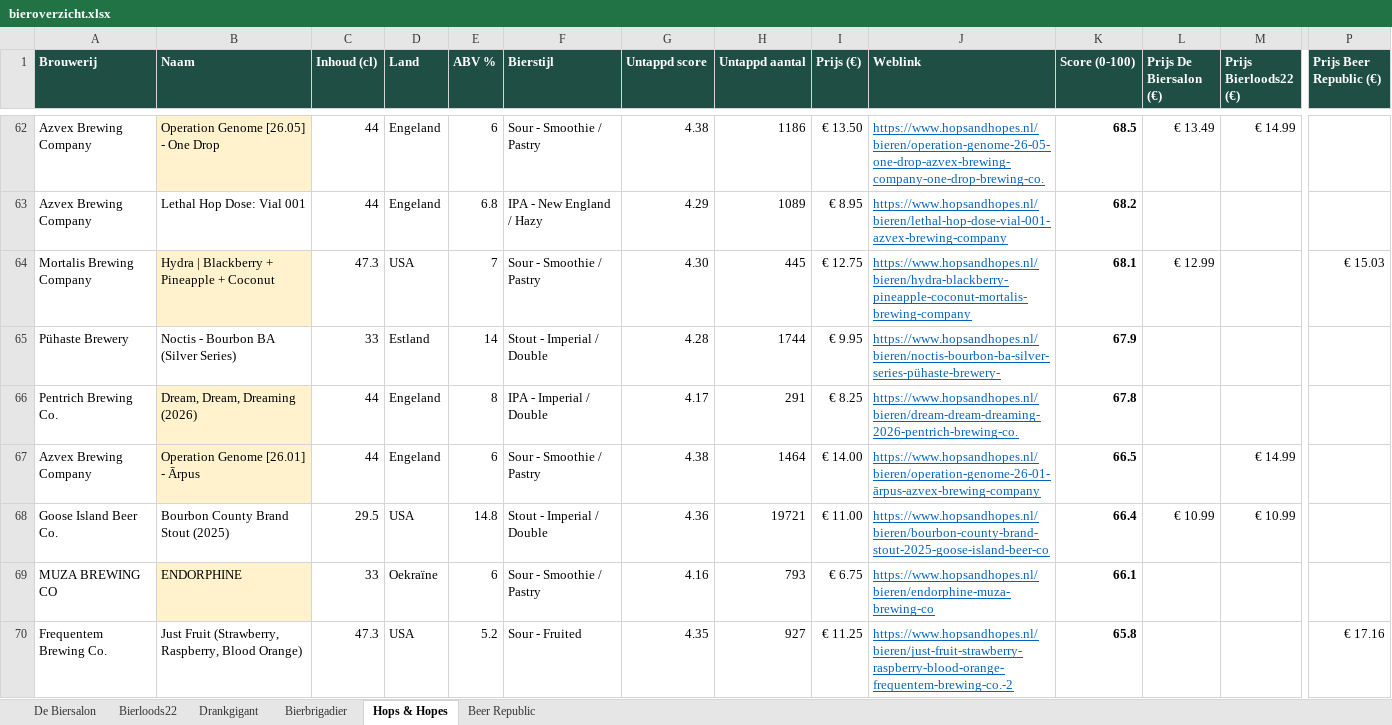
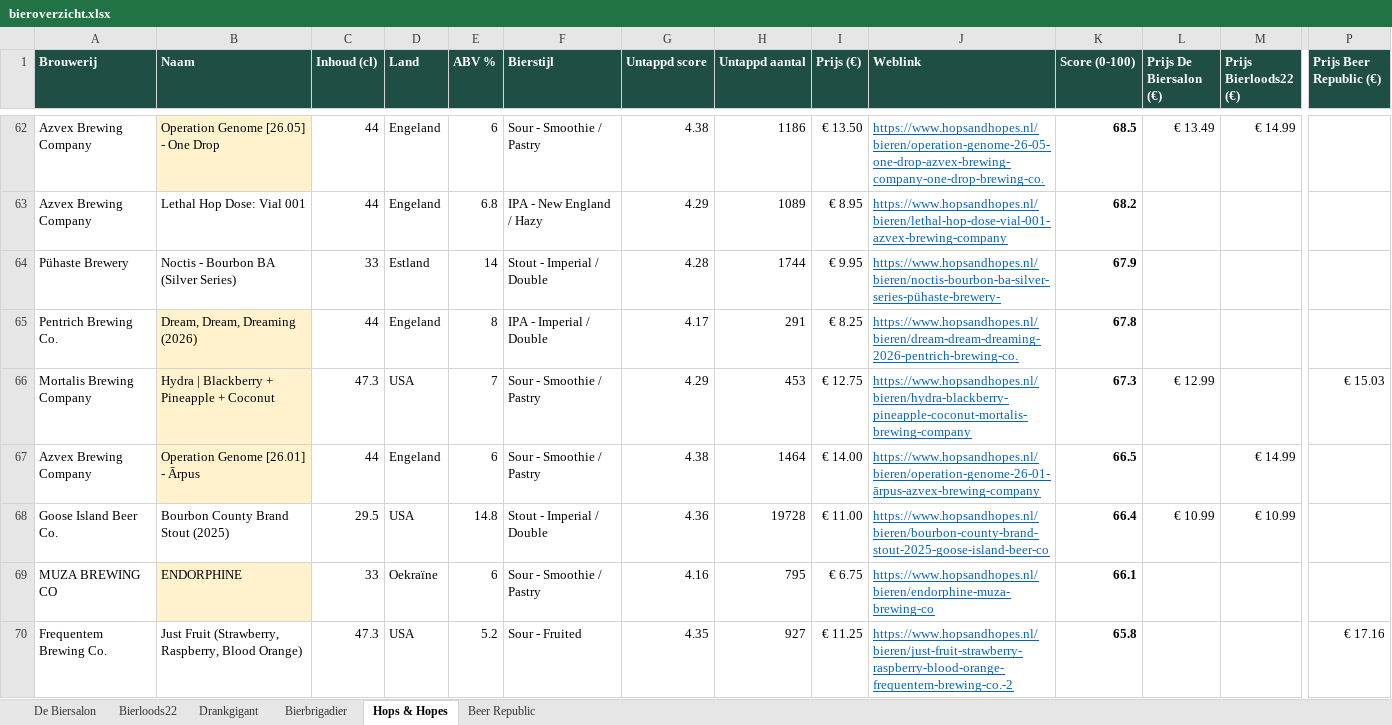
Before and after one commit to RdG-Bier/DeBierScraper, an Excel workbook: docs/bieroverzicht.xlsx, sheet Hops & Hopes, drawn as a sheet; only a part is shown, gaps mark what is left out; values as stored, in another font and other column widths than the file's, no borders; conditional formats not drawn; removed rows and columns are numbered as before the commit, all else as after; rows hold the shown columns only; the diff covers the shown part only; the diff names each change by its address in the sheet, - before the commit and + after, or states it on an @@ line.

```diff
--- a/docs/bieroverzicht.xlsx (sheet Hops & Hopes)
+++ b/docs/bieroverzicht.xlsx (sheet Hops & Hopes)
-row 64: Mortalis Brewing Company | Hydra | Blackberry + Pineapple + Coconut | 47.3 | USA | 7 | Sour - Smoothie / Pastry | 4.30 | 445 | € 12.75 | https://www.hopsandhopes.nl/bieren/hydra-blackberry-pineapple-coconut-mortalis-brewing-company | 68.1 | € 12.99 |  | € 15.03
+row 66: Mortalis Brewing Company | Hydra | Blackberry + Pineapple + Coconut | 47.3 | USA | 7 | Sour - Smoothie / Pastry | 4.29 | 453 | € 12.75 | https://www.hopsandhopes.nl/bieren/hydra-blackberry-pineapple-coconut-mortalis-brewing-company | 67.3 | € 12.99 |  | € 15.03
-H68 (Untappd aantal): 19721
+H68 (Untappd aantal): 19728
-H69 (Untappd aantal): 793
+H69 (Untappd aantal): 795
```
Also changed, not shown: 9 added rows, 9 removed rows and 70 edited cells elsewhere in this sheet, sheet De Biersalon, sheet Beer Republic, sheet Bierloods22, sheet Drankgigant, sheet Bierbrigadier, 21 other files.
